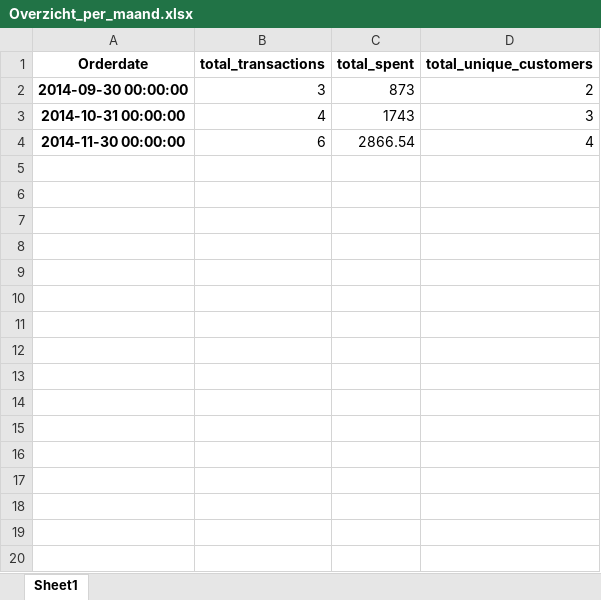
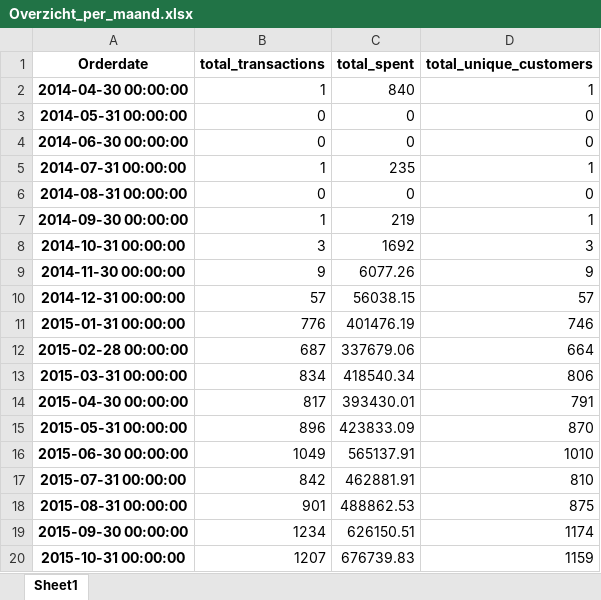
Before and after one commit to iwb-digital-growth-agency/python, an Excel workbook: Overzicht_per_maand.xlsx, sheet Sheet1, drawn as a sheet; only a part is shown; values as stored, in another font and other column widths than the file's, no borders; addresses are those after the commit; the diff covers the shown part only; the diff names each change by its address in the sheet, - before the commit and + after, or states it on an @@ line.

Commit message:
Gehele dataset ingeladen

```diff
--- a/Overzicht_per_maand.xlsx (sheet Sheet1)
+++ b/Overzicht_per_maand.xlsx (sheet Sheet1)
+row 2: 2014-04-30 00:00:00 | 1 | 840 | 1
+row 3: 2014-05-31 00:00:00 | 0 | 0 | 0
+row 4: 2014-06-30 00:00:00 | 0 | 0 | 0
+row 5: 2014-07-31 00:00:00 | 1 | 235 | 1
+row 6: 2014-08-31 00:00:00 | 0 | 0 | 0
-B7 (total_transactions): 3
+B7 (total_transactions): 1
-C7 (total_spent): 873
+C7 (total_spent): 219
-D7 (total_unique_customers): 2
+D7 (total_unique_customers): 1
-B8 (total_transactions): 4
+B8 (total_transactions): 3
-C8 (total_spent): 1743
+C8 (total_spent): 1692
-B9 (total_transactions): 6
+B9 (total_transactions): 9
-C9 (total_spent): 2866.54
+C9 (total_spent): 6077.26
-D9 (total_unique_customers): 4
+D9 (total_unique_customers): 9
+row 10: 2014-12-31 00:00:00 | 57 | 56038.15 | 57
+row 11: 2015-01-31 00:00:00 | 776 | 401476.19 | 746
+row 12: 2015-02-28 00:00:00 | 687 | 337679.06 | 664
+row 13: 2015-03-31 00:00:00 | 834 | 418540.34 | 806
+row 14: 2015-04-30 00:00:00 | 817 | 393430.01 | 791
+row 15: 2015-05-31 00:00:00 | 896 | 423833.09 | 870
+row 16: 2015-06-30 00:00:00 | 1049 | 565137.91 | 1010
+row 17: 2015-07-31 00:00:00 | 842 | 462881.91 | 810
+row 18: 2015-08-31 00:00:00 | 901 | 488862.53 | 875
+row 19: 2015-09-30 00:00:00 | 1234 | 626150.51 | 1174
+row 20: 2015-10-31 00:00:00 | 1207 | 676739.83 | 1159
```
Also changed, not shown: 47 added rows elsewhere in this sheet, CLV_waardes.xlsx, 3 other files.
